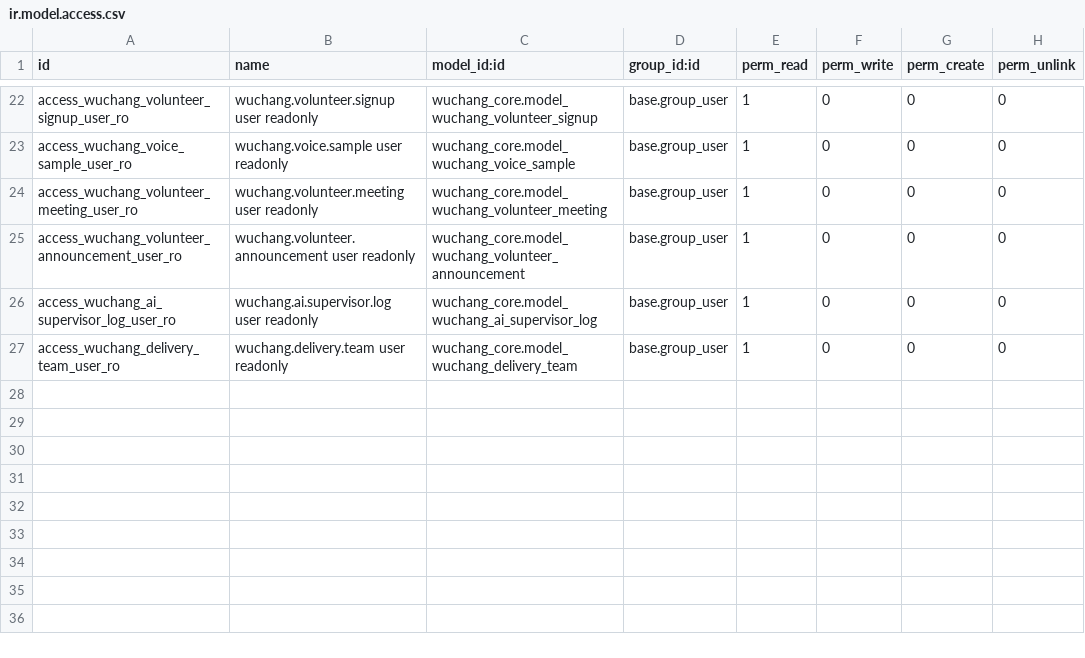
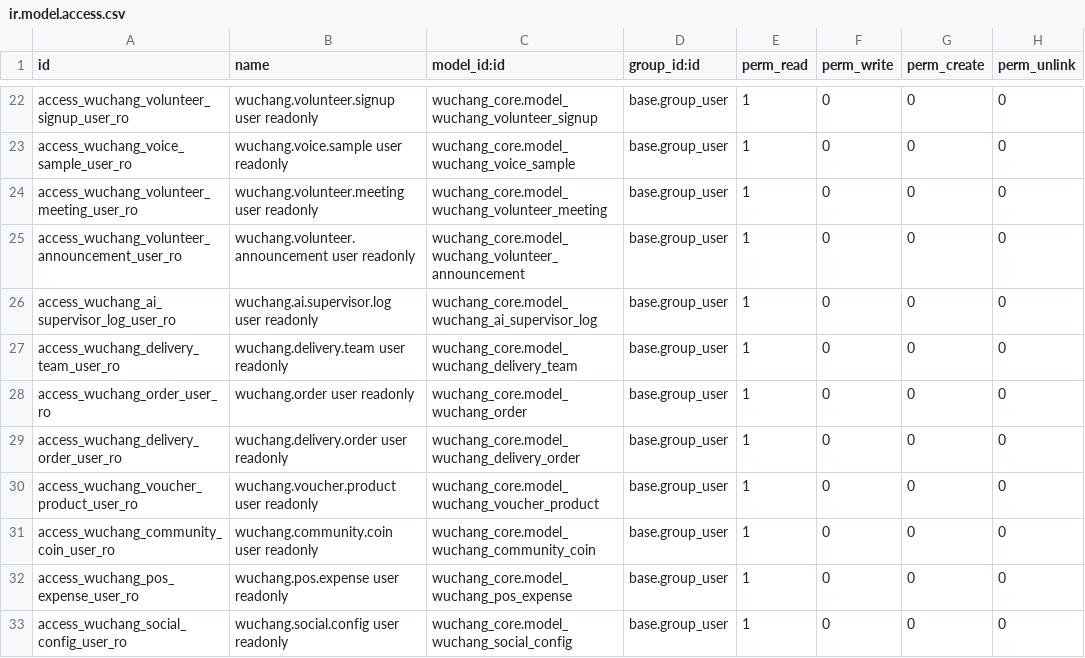
Before and after one commit to wuchang1100606355-del/wuchang.life, a CSV file: Taiji_Odoo/addons/wuchang_core/security/ir.model.access.csv, drawn as a sheet; only a part is shown, gaps mark what is left out; the diff names each change by its address in the sheet, - before the commit and + after, or states it on an @@ line.

```diff
--- a/Taiji_Odoo/addons/wuchang_core/security/ir.model.access.csv
+++ b/Taiji_Odoo/addons/wuchang_core/security/ir.model.access.csv
+row 28: access_wuchang_order_user_ro | wuchang.order user readonly | wuchang_core.model_wuchang_order | base.group_user | 1 | 0 | 0 | 0
+row 29: access_wuchang_delivery_order_user_ro | wuchang.delivery.order user readonly | wuchang_core.model_wuchang_delivery_order | base.group_user | 1 | 0 | 0 | 0
+row 30: access_wuchang_voucher_product_user_ro | wuchang.voucher.product user readonly | wuchang_core.model_wuchang_voucher_product | base.group_user | 1 | 0 | 0 | 0
+row 31: access_wuchang_community_coin_user_ro | wuchang.community.coin user readonly | wuchang_core.model_wuchang_community_coin | base.group_user | 1 | 0 | 0 | 0
+row 32: access_wuchang_pos_expense_user_ro | wuchang.pos.expense user readonly | wuchang_core.model_wuchang_pos_expense | base.group_user | 1 | 0 | 0 | 0
+row 33: access_wuchang_social_config_user_ro | wuchang.social.config user readonly | wuchang_core.model_wuchang_social_config | base.group_user | 1 | 0 | 0 | 0
```
Also changed, not shown: Taiji_Odoo/addons/wuchang_member_registration/security/ir.model.access.csv, 6 other files.
